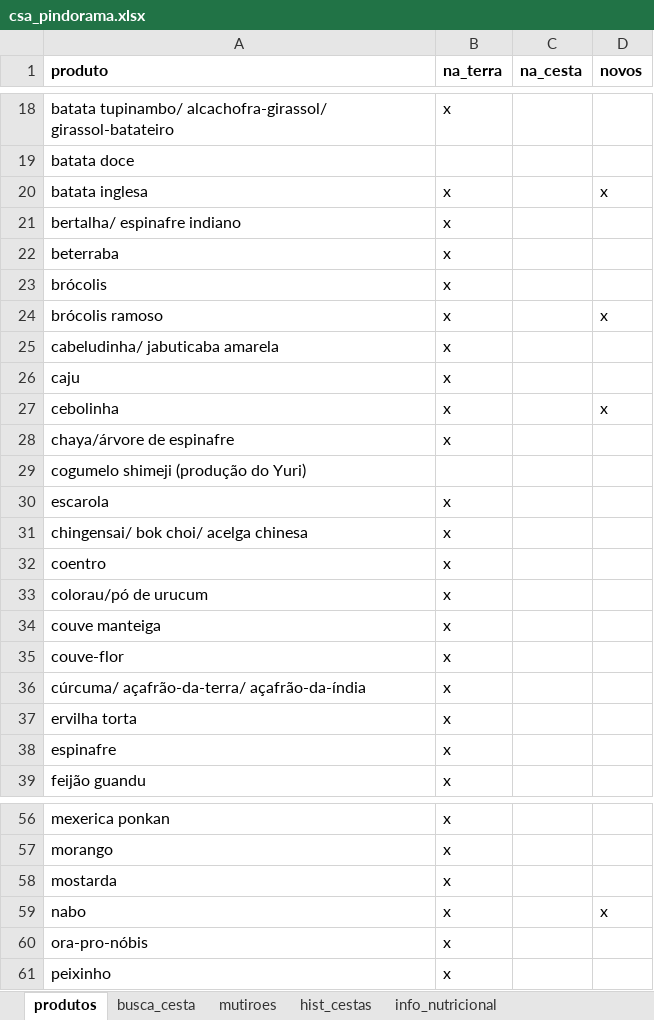
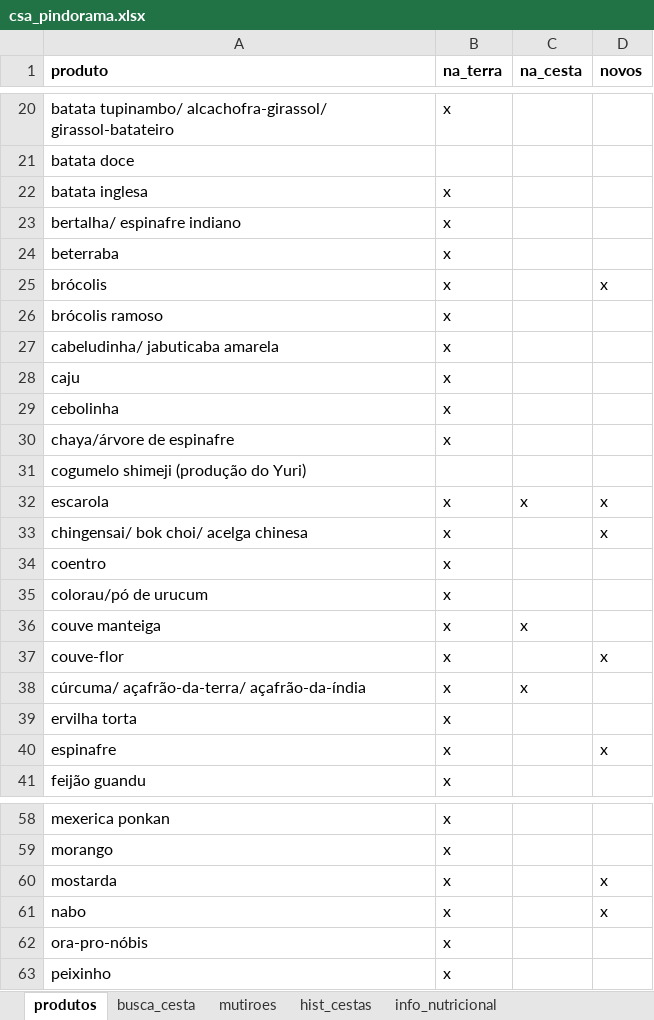
Before and after one commit to renato-favarin/web_app_CSA, an Excel workbook: data/csa_pindorama.xlsx, sheet produtos, drawn as a sheet; only a part is shown, gaps mark what is left out; values as stored, in another font and other column widths than the file's, no borders; addresses are those after the commit; the diff covers the shown part only; the diff names each change by its address in the sheet, - before the commit and + after, or states it on an @@ line.

```diff
--- a/data/csa_pindorama.xlsx (sheet produtos)
+++ b/data/csa_pindorama.xlsx (sheet produtos)
-D22 (novos): x
+D22 (novos): (empty)
-D25 (novos): (empty)
+D25 (novos): x
-D26 (novos): x
+D26 (novos): (empty)
-D29 (novos): x
+D29 (novos): (empty)
-C32 (na_cesta): (empty)
+C32 (na_cesta): x
-D32:D33 (novos): (empty)
+D32:D33 (novos): x
-C36 (na_cesta): (empty)
+C36 (na_cesta): x
-D37 (novos): (empty)
+D37 (novos): x
-C38 (na_cesta): (empty)
+C38 (na_cesta): x
-D40 (novos): (empty)
+D40 (novos): x
-D60 (novos): (empty)
+D60 (novos): x
```
Also changed, not shown: 2 added rows and 14 edited cells elsewhere in this sheet, sheet hist_plantios.
